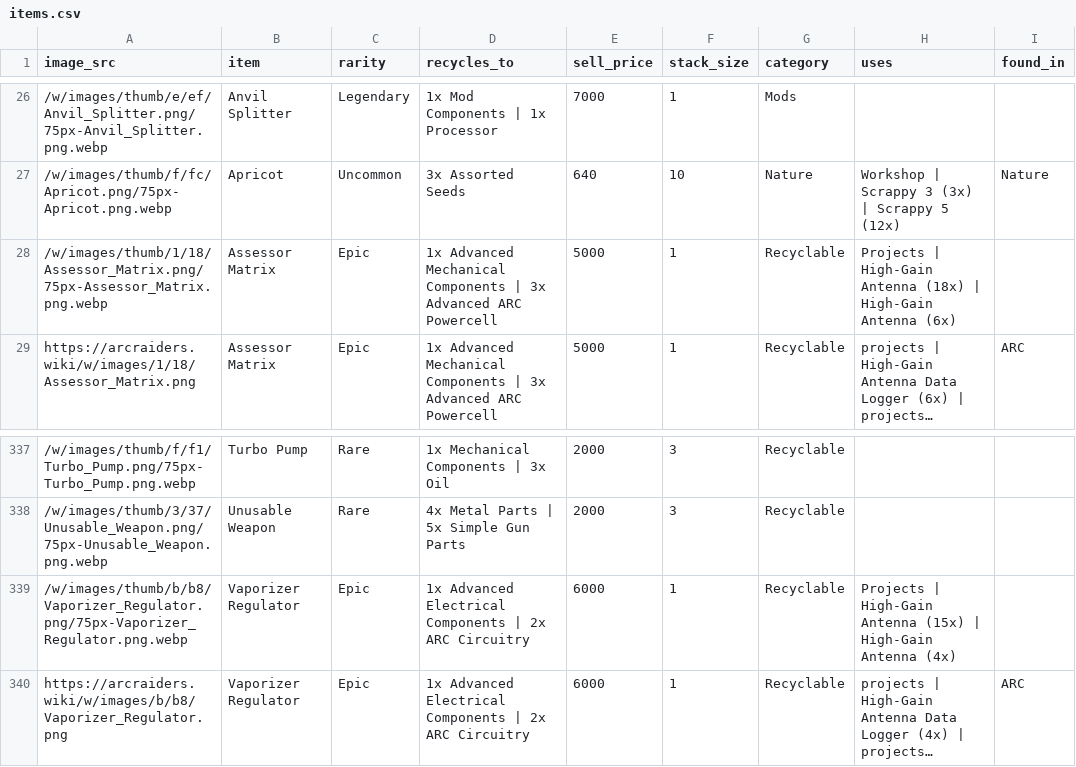
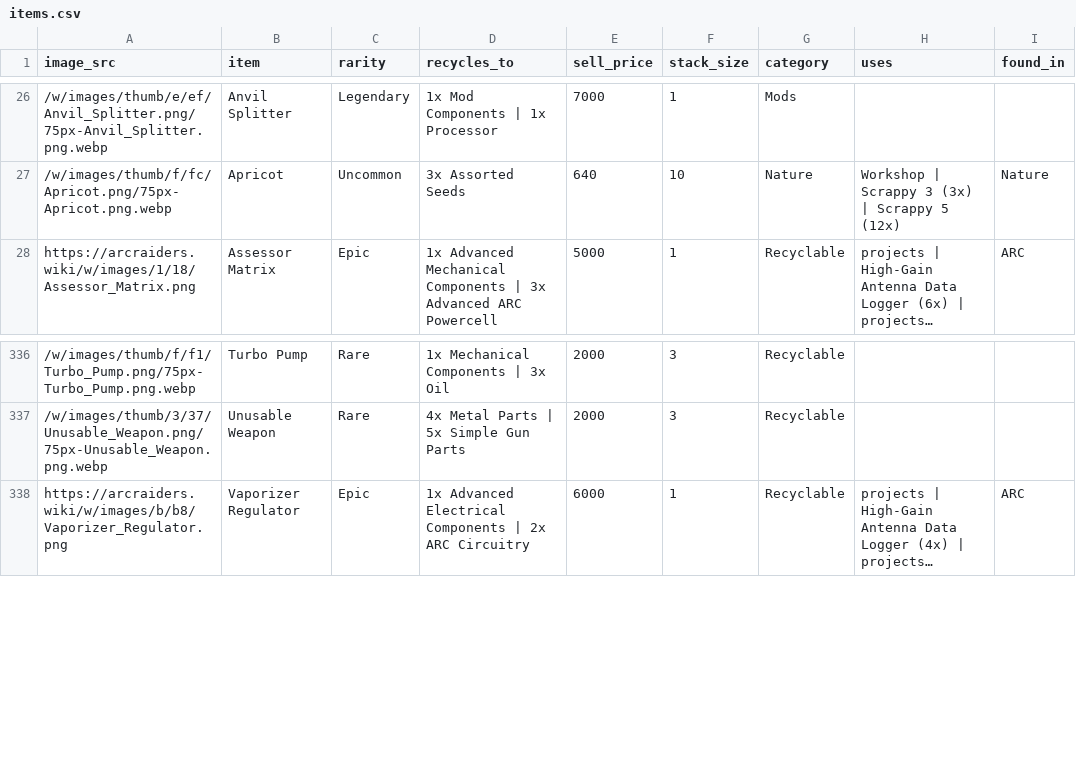
Before and after one commit to adelevski/raiderbro, a CSV file: data/processed/items.csv, drawn as a sheet; only a part is shown, gaps mark what is left out; long unchanged cells end in …; the diff names each change by its address in the sheet, - before the commit and + after, or states it on an @@ line.

Commit message:
chore: make static data builds reproducible

```diff
--- a/data/processed/items.csv
+++ b/data/processed/items.csv
-row 28: /w/images/thumb/1/18/Assessor_Matrix.png/75px-Assessor_Matrix.png.webp | Assessor Matrix | Epic | 1x Advanced Mechanical Components | 3x Advanced ARC Powercell | 5000 | 1 | Recyclable | Projects | High-Gain Antenna (18x) | High-Gain Antenna (6x)
-row 339: /w/images/thumb/b/b8/Vaporizer_Regulator.png/75px-Vaporizer_Regulator.png.webp | Vaporizer Regulator | Epic | 1x Advanced Electrical Components | 2x ARC Circuitry | 6000 | 1 | Recyclable | Projects | High-Gain Antenna (15x) | High-Gain Antenna (4x)
```
Also changed, not shown: 16 other files.
